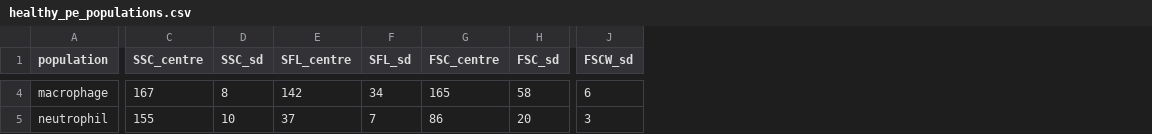
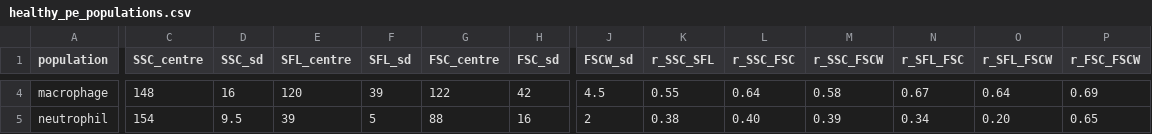
Before and after one commit to SOwenLU/sysmex-xn-fcs, a CSV file: config/healthy_pe_populations.csv, drawn as a sheet; only a part is shown, gaps mark what is left out; the diff covers the shown part only; the diff names each change by its address in the sheet, - before the commit and + after, or states it on an @@ line.

```diff
--- a/config/healthy_pe_populations.csv
+++ b/config/healthy_pe_populations.csv
+column K (r_SSC_SFL), rows 4-5: 0.55 | 0.38
+column L (r_SSC_FSC), rows 4-5: 0.64 | 0.40
+column M (r_SSC_FSCW), rows 4-5: 0.58 | 0.39
+column N (r_SFL_FSC), rows 4-5: 0.67 | 0.34
+column O (r_SFL_FSCW), rows 4-5: 0.64 | 0.20
+column P (r_FSC_FSCW), rows 4-5: 0.69 | 0.65
-C4 (SSC_centre): 167
+C4 (SSC_centre): 148
-D4 (SSC_sd): 8
+D4 (SSC_sd): 16
-E4 (SFL_centre): 142
+E4 (SFL_centre): 120
-F4 (SFL_sd): 34
+F4 (SFL_sd): 39
-G4 (FSC_centre): 165
+G4 (FSC_centre): 122
-H4 (FSC_sd): 58
+H4 (FSC_sd): 42
-J4 (FSCW_sd): 6
+J4 (FSCW_sd): 4.5
-C5 (SSC_centre): 155
+C5 (SSC_centre): 154
-D5 (SSC_sd): 10
+D5 (SSC_sd): 9.5
-E5 (SFL_centre): 37
+E5 (SFL_centre): 39
-F5 (SFL_sd): 7
+F5 (SFL_sd): 5
-G5 (FSC_centre): 86
+G5 (FSC_centre): 88
-H5 (FSC_sd): 20
+H5 (FSC_sd): 16
-J5 (FSCW_sd): 3
+J5 (FSCW_sd): 2
```
Also changed, not shown: 72 edited cells elsewhere in this file, outputs/reference_populations/gate_summary.csv, 7 other files.
